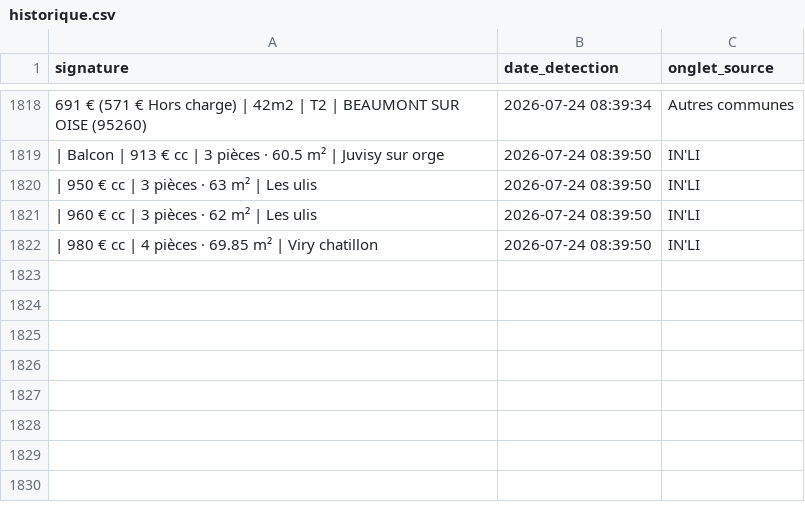
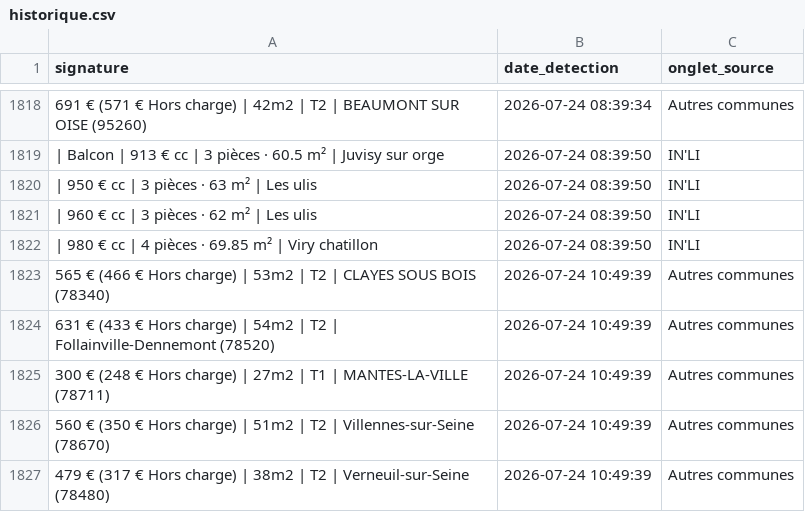
Before and after one commit to Yagalo2004/alin-bot, a CSV file: historique.csv, drawn as a sheet; only a part is shown, gaps mark what is left out; the diff names each change by its address in the sheet, - before the commit and + after, or states it on an @@ line.

Commit message:
Mise à jour des offres vues

```diff
--- a/historique.csv
+++ b/historique.csv
+row 1823: 565 € (466 € Hors charge) | 53m2 | T2 | CLAYES SOUS BOIS (78340) | 2026-07-24 10:49:39 | Autres communes
+row 1824: 631 € (433 € Hors charge) | 54m2 | T2 | Follainville-Dennemont (78520) | 2026-07-24 10:49:39 | Autres communes
+row 1825: 300 € (248 € Hors charge) | 27m2 | T1 | MANTES-LA-VILLE (78711) | 2026-07-24 10:49:39 | Autres communes
+row 1826: 560 € (350 € Hors charge) | 51m2 | T2 | Villennes-sur-Seine (78670) | 2026-07-24 10:49:39 | Autres communes
+row 1827: 479 € (317 € Hors charge) | 38m2 | T2 | Verneuil-sur-Seine (78480) | 2026-07-24 10:49:39 | Autres communes
```
